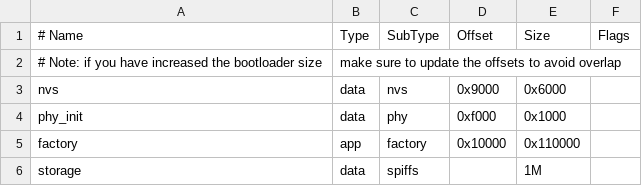
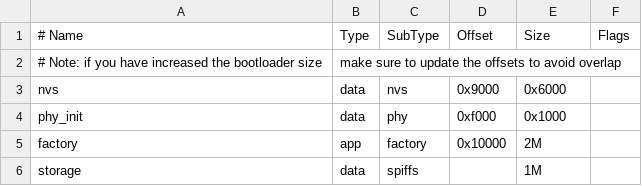
Before and after one commit to nopnop2002/esp-idf-smtp-camera, a CSV file: partitions.csv, drawn as a sheet.

```diff
--- a/partitions.csv
+++ b/partitions.csv
@@ -4,3 +4,3 @@ nvs,      data, nvs,     0x9000,  0x6000,
 phy_init, data, phy,     0xf000,  0x1000,
-factory,  app,  factory, 0x10000, 0x110000,
+factory,  app,  factory, 0x10000, 2M,
 storage,  data, spiffs,  ,        1M,
```
Also changed, not shown: 8 other files.
